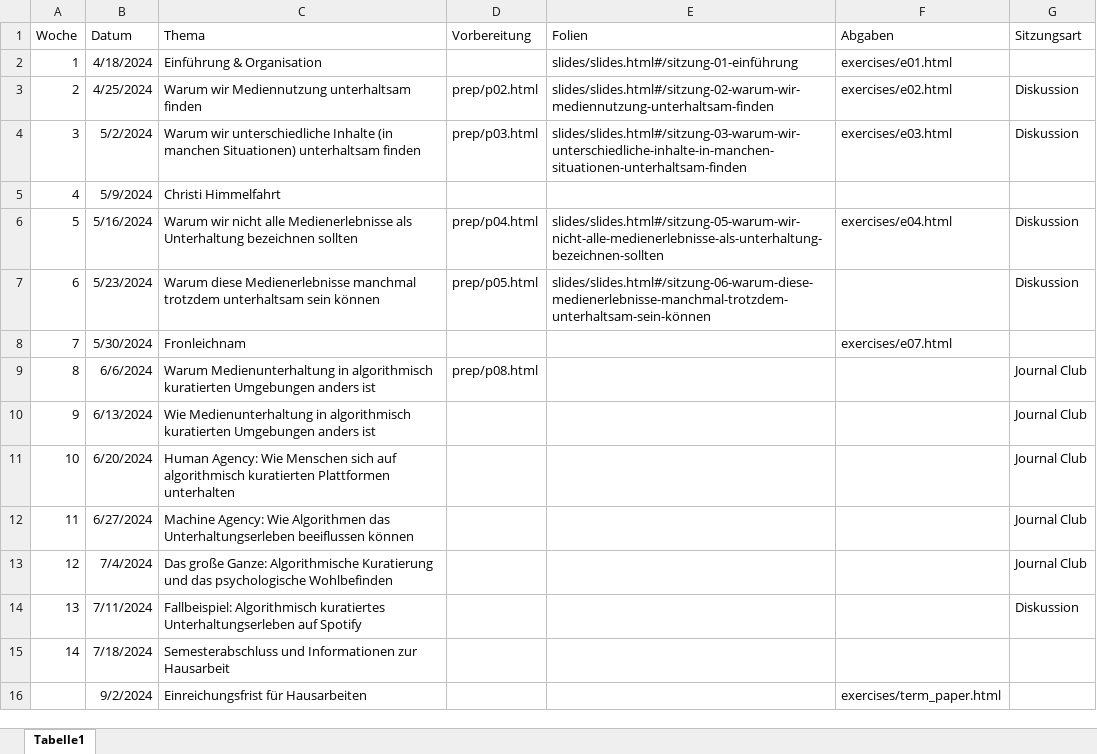
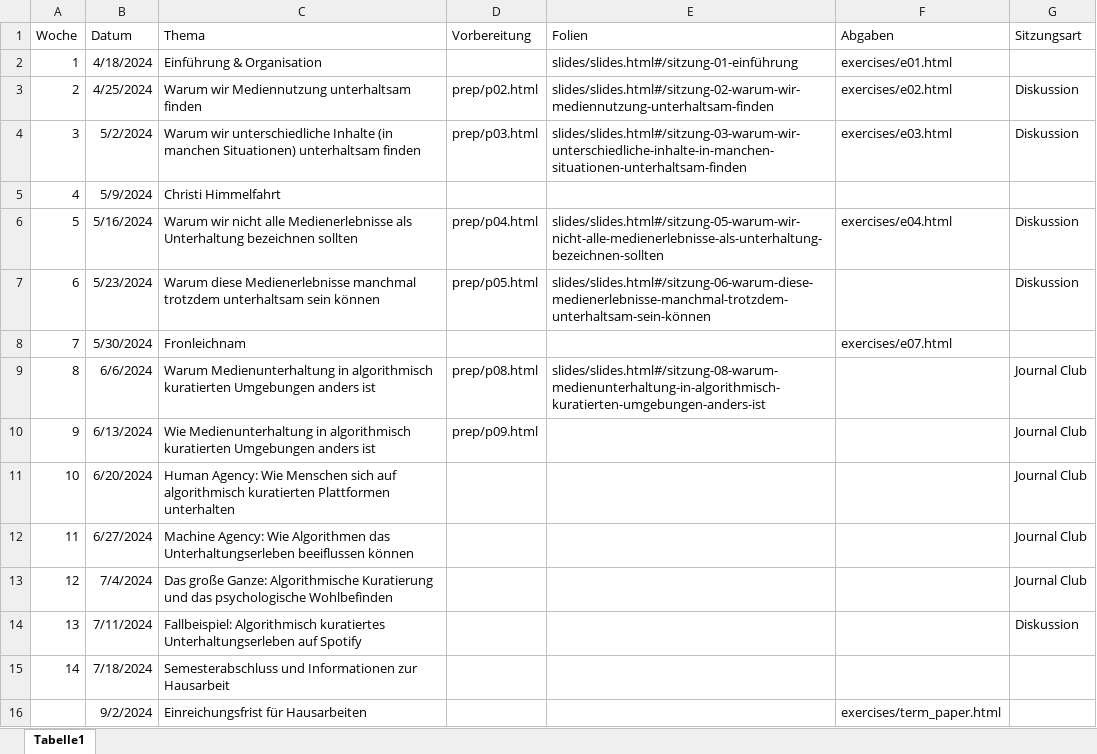
Before and after one commit to felixdidi/24-1-nmok, an Excel workbook: schedule.xlsx, sheet Tabelle1, drawn as a sheet; values as stored, in another font and other column widths than the file's, no borders; the diff names each change by its address in the sheet, - before the commit and + after, or states it on an @@ line.

```diff
--- a/schedule.xlsx (sheet Tabelle1)
+++ b/schedule.xlsx (sheet Tabelle1)
-E9 (Folien): (empty)
+E9 (Folien): slides/slides.html#/sitzung-08-warum-medienunterhaltung-in-algorithmisch-kuratierten-umgebungen-anders-ist
-D10 (Vorbereitung): (empty)
+D10 (Vorbereitung): prep/p09.html
```
Also changed, not shown: 4 other files.
